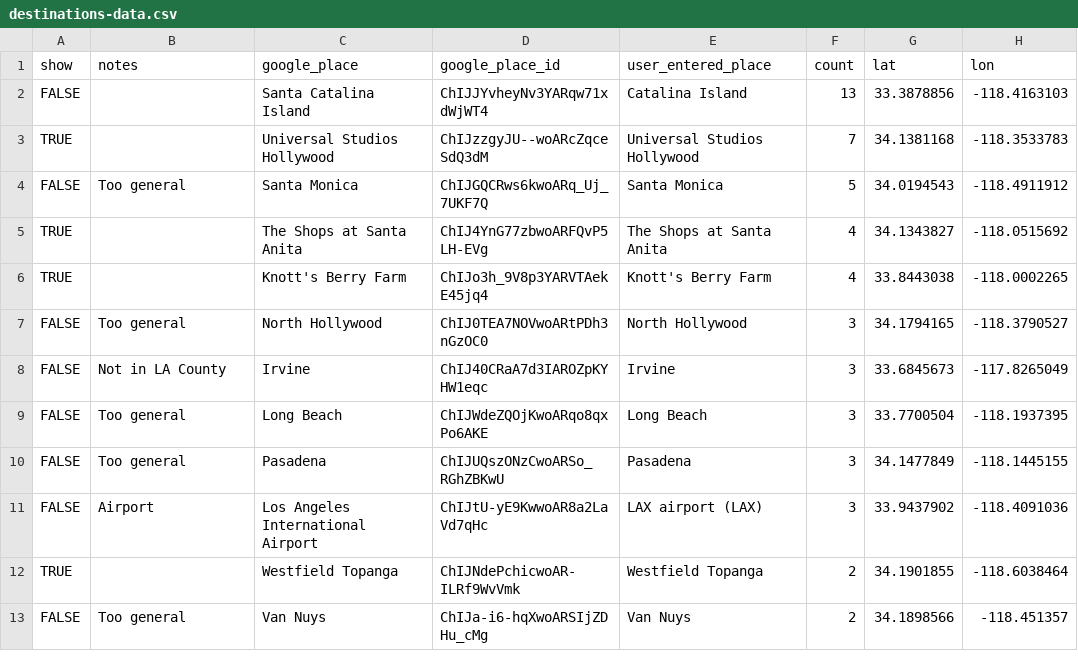
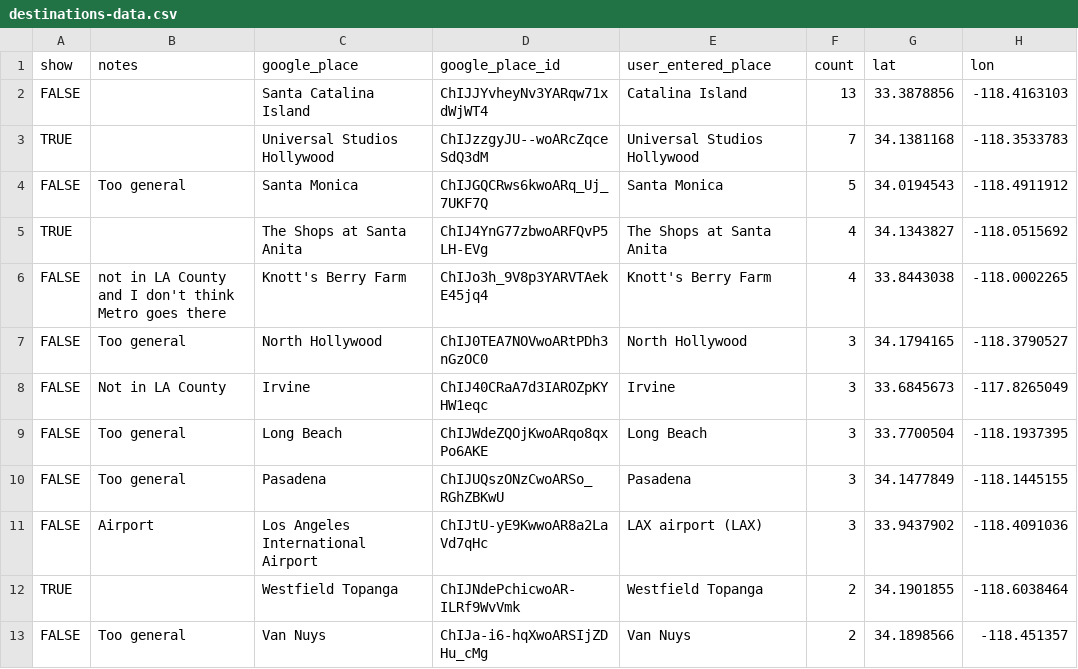
Before and after one commit to LACMTA/youth-destination-map, a CSV file: docs/data/destinations-data.csv, drawn as a sheet; only a part is shown; the diff covers the shown part only; the diff names each change by its address in the sheet, - before the commit and + after, or states it on an @@ line.

```diff
--- a/docs/data/destinations-data.csv
+++ b/docs/data/destinations-data.csv
-A6 (show): TRUE
+A6 (show): FALSE
-B6 (notes): (empty)
+B6 (notes): not in LA County and I don't think Metro goes there
```
Also changed, not shown: 16 edited cells elsewhere in this file, docs/data/recommendations-data.csv, src/data/destinations-data.csv, 3 other files.
